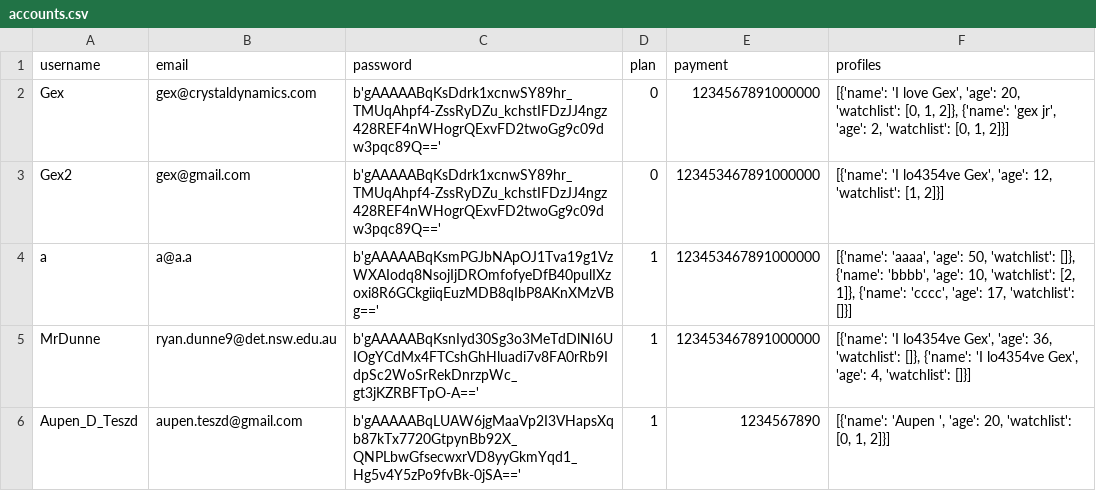
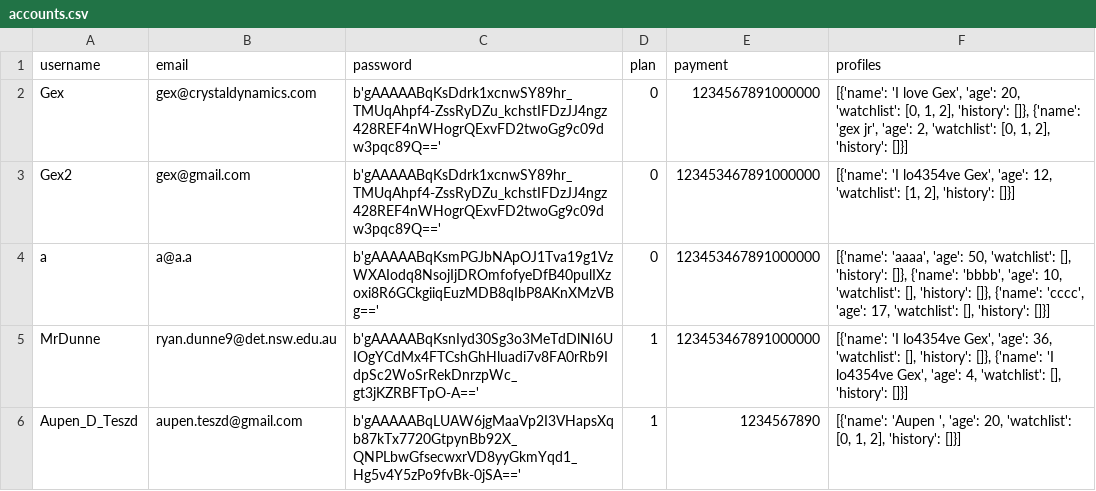
Before and after one commit to BaulkhamHillsHS/PrelimSE-26-Group11, a CSV file: data/accounts.csv, drawn as a sheet.

Commit message:
refactored account and profiles into classes

```diff
--- a/data/accounts.csv
+++ b/data/accounts.csv
@@ -1,6 +1,6 @@
 username,email,password,plan,payment,profiles
-Gex,gex@crystaldynamics.com,b'gAAAAABqKsDdrk1xcnwSY89hr_TMUqAhpf4-ZssRyDZu_kchstIFDzJJ4ngz428REF4nWHogrQExvFD2twoGg9c09dw3pqc89Q==',0,1234567891000000,"[{'name': 'I love Gex', 'age': 20, 'watchlist': [0, 1, 2]}, {'name': 'gex jr', 'age': 2, 'watchlist': [0, 1, 2]}]"
-Gex2,gex@gmail.com,b'gAAAAABqKsDdrk1xcnwSY89hr_TMUqAhpf4-ZssRyDZu_kchstIFDzJJ4ngz428REF4nWHogrQExvFD2twoGg9c09dw3pqc89Q==',0,123453467891000000,"[{'name': 'I lo4354ve Gex', 'age': 12, 'watchlist': [1, 2]}]"
-a,a@a.a,b'gAAAAABqKsmPGJbNApOJ1Tva19g1VzWXAIodq8NsojIjDROmfofyeDfB40pulIXzoxi8R6GCkgiiqEuzMDB8qIbP8AKnXMzVBg==',1,123453467891000000,"[{'name': 'aaaa', 'age': 50, 'watchlist': []}, {'name': 'bbbb', 'age': 10, 'watchlist': [2, 1]}, {'name': 'cccc', 'age': 17, 'watchlist': []}]"
-MrDunne,ryan.dunne9@det.nsw.edu.au,b'gAAAAABqKsnIyd30Sg3o3MeTdDlNI6UIOgYCdMx4FTCshGhHluadi7v8FA0rRb9IdpSc2WoSrRekDnrzpWc_gt3jKZRBFTpO-A==',1,123453467891000000,"[{'name': 'I lo4354ve Gex', 'age': 36, 'watchlist': []}, {'name': 'I lo4354ve Gex', 'age': 4, 'watchlist': []}]"
-Aupen_D_Teszd,aupen.teszd@gmail.com,b'gAAAAABqLUAW6jgMaaVp2I3VHapsXqb87kTx7720GtpynBb92X_QNPLbwGfsecwxrVD8yyGkmYqd1_Hg5v4Y5zPo9fvBk-0jSA==',1,1234567890,"[{'name': 'Aupen ', 'age': 20, 'watchlist': [0, 1, 2]}]"
+Gex,gex@crystaldynamics.com,b'gAAAAABqKsDdrk1xcnwSY89hr_TMUqAhpf4-ZssRyDZu_kchstIFDzJJ4ngz428REF4nWHogrQExvFD2twoGg9c09dw3pqc89Q==',0,1234567891000000,"[{'name': 'I love Gex', 'age': 20, 'watchlist': [0, 1, 2], 'history': []}, {'name': 'gex jr', 'age': 2, 'watchlist': [0, 1, 2], 'history': []}]"
+Gex2,gex@gmail.com,b'gAAAAABqKsDdrk1xcnwSY89hr_TMUqAhpf4-ZssRyDZu_kchstIFDzJJ4ngz428REF4nWHogrQExvFD2twoGg9c09dw3pqc89Q==',0,123453467891000000,"[{'name': 'I lo4354ve Gex', 'age': 12, 'watchlist': [1, 2], 'history': []}]"
+a,a@a.a,b'gAAAAABqKsmPGJbNApOJ1Tva19g1VzWXAIodq8NsojIjDROmfofyeDfB40pulIXzoxi8R6GCkgiiqEuzMDB8qIbP8AKnXMzVBg==',0,123453467891000000,"[{'name': 'aaaa', 'age': 50, 'watchlist': [], 'history': []}, {'name': 'bbbb', 'age': 10, 'watchlist': [], 'history': []}, {'name': 'cccc', 'age': 17, 'watchlist': [], 'history': []}]"
+MrDunne,ryan.dunne9@det.nsw.edu.au,b'gAAAAABqKsnIyd30Sg3o3MeTdDlNI6UIOgYCdMx4FTCshGhHluadi7v8FA0rRb9IdpSc2WoSrRekDnrzpWc_gt3jKZRBFTpO-A==',1,123453467891000000,"[{'name': 'I lo4354ve Gex', 'age': 36, 'watchlist': [], 'history': []}, {'name': 'I lo4354ve Gex', 'age': 4, 'watchlist': [], 'history': []}]"
+Aupen_D_Teszd,aupen.teszd@gmail.com,b'gAAAAABqLUAW6jgMaaVp2I3VHapsXqb87kTx7720GtpynBb92X_QNPLbwGfsecwxrVD8yyGkmYqd1_Hg5v4Y5zPo9fvBk-0jSA==',1,1234567890,"[{'name': 'Aupen ', 'age': 20, 'watchlist': [0, 1, 2], 'history': []}]"
```
Also changed, not shown: 4 other files.
